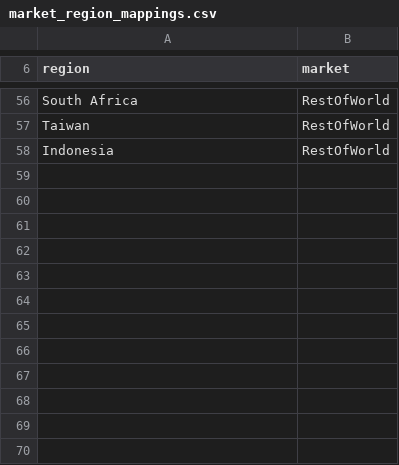
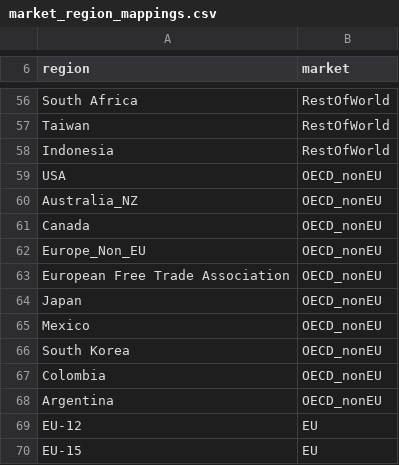
Before and after one commit to russellhz/gcam-core, a CSV file: input/gcamdata/inst/extdata/policy/mappings/market_region_mappings.csv, drawn as a sheet; only a part is shown, gaps mark what is left out; the diff names each change by its address in the sheet, - before the commit and + after, or states it on an @@ line.

```diff
--- a/input/gcamdata/inst/extdata/policy/mappings/market_region_mappings.csv
+++ b/input/gcamdata/inst/extdata/policy/mappings/market_region_mappings.csv
+row 59: USA | OECD_nonEU
+row 60: Australia_NZ | OECD_nonEU
+row 61: Canada | OECD_nonEU
+row 62: Europe_Non_EU | OECD_nonEU
+row 63: European Free Trade Association | OECD_nonEU
+row 64: Japan | OECD_nonEU
+row 65: Mexico | OECD_nonEU
+row 66: South Korea | OECD_nonEU
+row 67: Colombia | OECD_nonEU
+row 68: Argentina | OECD_nonEU
+row 69: EU-12 | EU
+row 70: EU-15 | EU
```
Also changed, not shown: input/gcamdata/inst/extdata/policy/A_CCap_Constraint.csv, input/gcamdata/inst/extdata/policy/A_CTax.csv, 2 other files.
